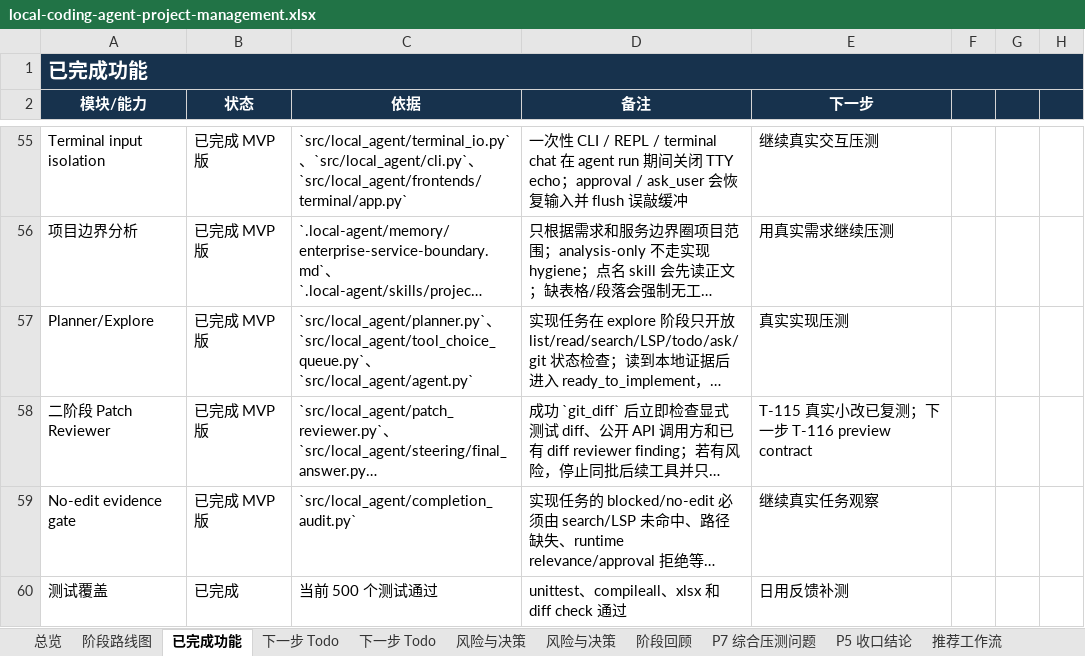
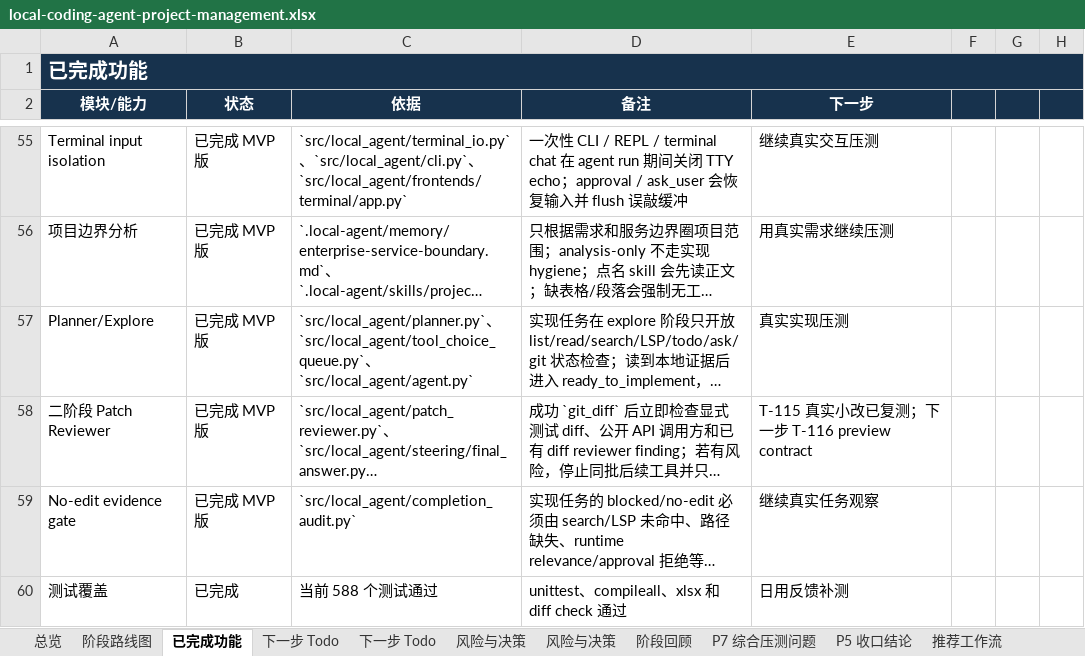
Before and after one commit to noone6931/lca-private-handoff-20260803, an Excel workbook: docs/local-coding-agent-project-management.xlsx, sheet 已完成功能, drawn as a sheet; only a part is shown, gaps mark what is left out; long unchanged cells end in …; values as stored, in another font and other column widths than the file's, no borders; the diff names each change by its address in the sheet, - before the commit and + after, or states it on an @@ line.

```diff
--- a/docs/local-coding-agent-project-management.xlsx (sheet 已完成功能)
+++ b/docs/local-coding-agent-project-management.xlsx (sheet 已完成功能)
-C60 (依据): 当前 500 个测试通过
+C60 (依据): 当前 588 个测试通过
```
Also changed, not shown: sheet 总览, sheet 下一步 Todo, sheet P5 收口结论, 3 other files.
